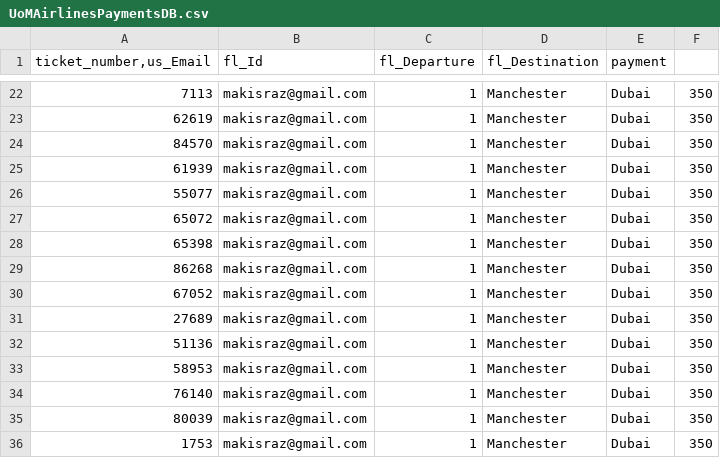
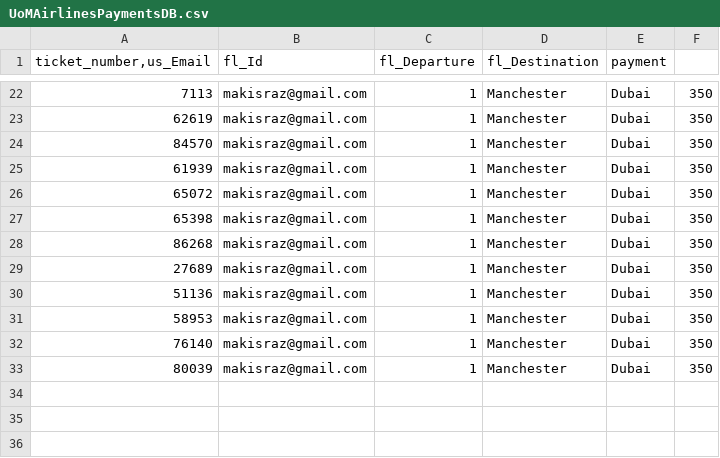
Before and after one commit to dannicz/UoMAirlines, a CSV file: UoMAirlinesPaymentsDB.csv, drawn as a sheet; only a part is shown, gaps mark what is left out; the diff names each change by its address in the sheet, - before the commit and + after, or states it on an @@ line.

```diff
--- a/UoMAirlinesPaymentsDB.csv
+++ b/UoMAirlinesPaymentsDB.csv
-row 26: 55077 | makisraz@gmail.com | 1 | Manchester | Dubai | 350
-row 30: 67052 | makisraz@gmail.com | 1 | Manchester | Dubai | 350
-row 36: 1753 | makisraz@gmail.com | 1 | Manchester | Dubai | 350
```
Also changed, not shown: 2 other files.
